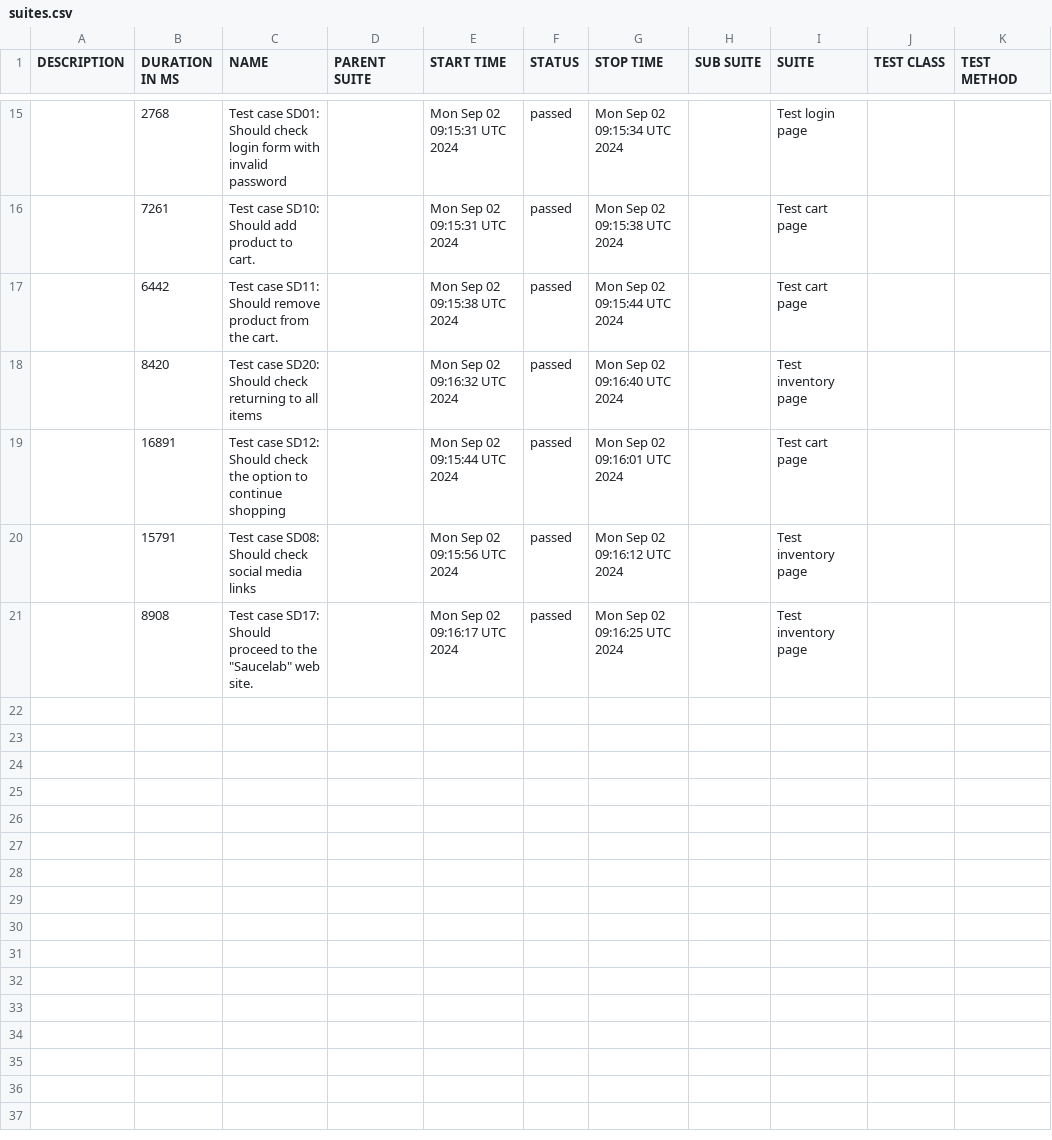
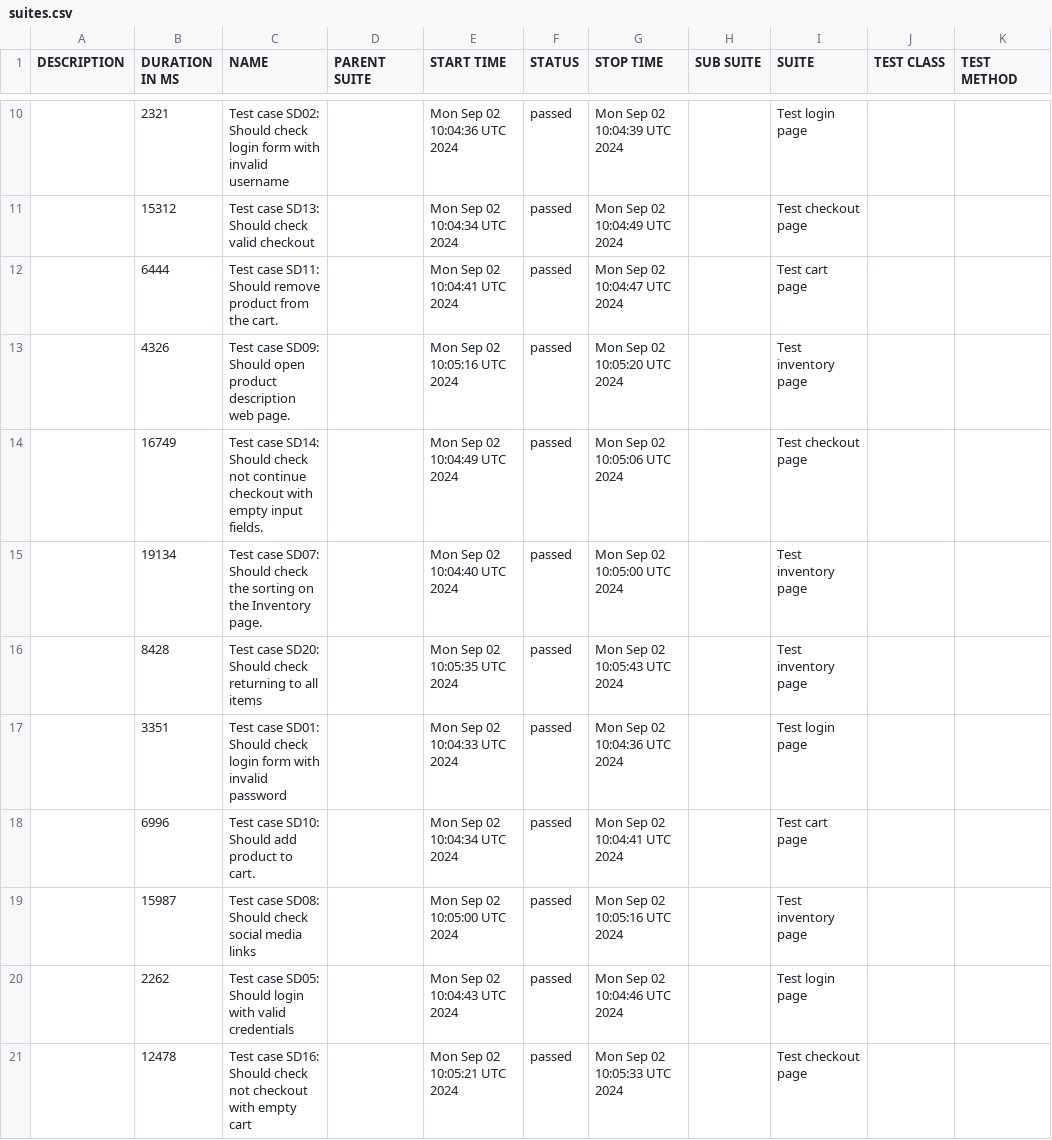
Before and after one commit to ArtemPerehonchuk/saucedemo-webdriverio-tests, a CSV file: data/suites.csv, drawn as a sheet; only a part is shown, gaps mark what is left out; the diff covers the shown part only.

```diff
--- a/data/suites.csv
+++ b/data/suites.csv
@@ -15,7 +10,12 @@
-"","2768","Test case SD01: Should check login form with invalid password","","Mon Sep 02 09:15:31 UTC 2024","passed","Mon Sep 02 09:15:34 UTC 2024","","Test login page","",""
-"","7261","Test case SD10: Should add product to cart.","","Mon Sep 02 09:15:31 UTC 2024","passed","Mon Sep 02 09:15:38 UTC 2024","","Test cart page","",""
-"","6442","Test case SD11: Should remove product from the cart.","","Mon Sep 02 09:15:38 UTC 2024","passed","Mon Sep 02 09:15:44 UTC 2024","","Test cart page","",""
-"","8420","Test case SD20: Should check returning to all items","","Mon Sep 02 09:16:32 UTC 2024","passed","Mon Sep 02 09:16:40 UTC 2024","","Test inventory page","",""
-"","16891","Test case SD12: Should check the option to continue shopping","","Mon Sep 02 09:15:44 UTC 2024","passed","Mon Sep 02 09:16:01 UTC 2024","","Test cart page","",""
-"","15791","Test case SD08: Should check social media links","","Mon Sep 02 09:15:56 UTC 2024","passed","Mon Sep 02 09:16:12 UTC 2024","","Test inventory page","",""
-"","8908","Test case SD17: Should proceed to the ""Saucelab"" web site.","","Mon Sep 02 09:16:17 UTC 2024","passed","Mon Sep 02 09:16:25 UTC 2024","","Test inventory page","",""
+"","2321","Test case SD02: Should check login form with invalid username","","Mon Sep 02 10:04:36 UTC 2024","passed","Mon Sep 02 10:04:39 UTC 2024","","Test login page","",""
+"","15312","Test case SD13: Should check valid checkout","","Mon Sep 02 10:04:34 UTC 2024","passed","Mon Sep 02 10:04:49 UTC 2024","","Test checkout page","",""
+"","6444","Test case SD11: Should remove product from the cart.","","Mon Sep 02 10:04:41 UTC 2024","passed","Mon Sep 02 10:04:47 UTC 2024","","Test cart page","",""
+"","4326","Test case SD09: Should open product description web page.","","Mon Sep 02 10:05:16 UTC 2024","passed","Mon Sep 02 10:05:20 UTC 2024","","Test inventory page","",""
+"","16749","Test case SD14: Should check not continue checkout with empty input fields.","","Mon Sep 02 10:04:49 UTC 2024","passed","Mon Sep 02 10:05:06 UTC 2024","","Test checkout page","",""
+"","19134","Test case SD07: Should check the sorting on the Inventory page.","","Mon Sep 02 10:04:40 UTC 2024","passed","Mon Sep 02 10:05:00 UTC 2024","","Test inventory page","",""
+"","8428","Test case SD20: Should check returning to all items","","Mon Sep 02 10:05:35 UTC 2024","passed","Mon Sep 02 10:05:43 UTC 2024","","Test inventory page","",""
+"","3351","Test case SD01: Should check login form with invalid password","","Mon Sep 02 10:04:33 UTC 2024","passed","Mon Sep 02 10:04:36 UTC 2024","","Test login page","",""
+"","6996","Test case SD10: Should add product to cart.","","Mon Sep 02 10:04:34 UTC 2024","passed","Mon Sep 02 10:04:41 UTC 2024","","Test cart page","",""
+"","15987","Test case SD08: Should check social media links","","Mon Sep 02 10:05:00 UTC 2024","passed","Mon Sep 02 10:05:16 UTC 2024","","Test inventory page","",""
+"","2262","Test case SD05: Should login with valid credentials","","Mon Sep 02 10:04:43 UTC 2024","passed","Mon Sep 02 10:04:46 UTC 2024","","Test login page","",""
+"","12478","Test case SD16: Should check not checkout with empty cart","","Mon Sep 02 10:05:21 UTC 2024","passed","Mon Sep 02 10:05:33 UTC 2024","","Test checkout page","",""
```
Also changed, not shown: 2 added rows, 7 removed rows and 20 edited cells elsewhere in this file, data/behaviors.csv, 54 other files.
